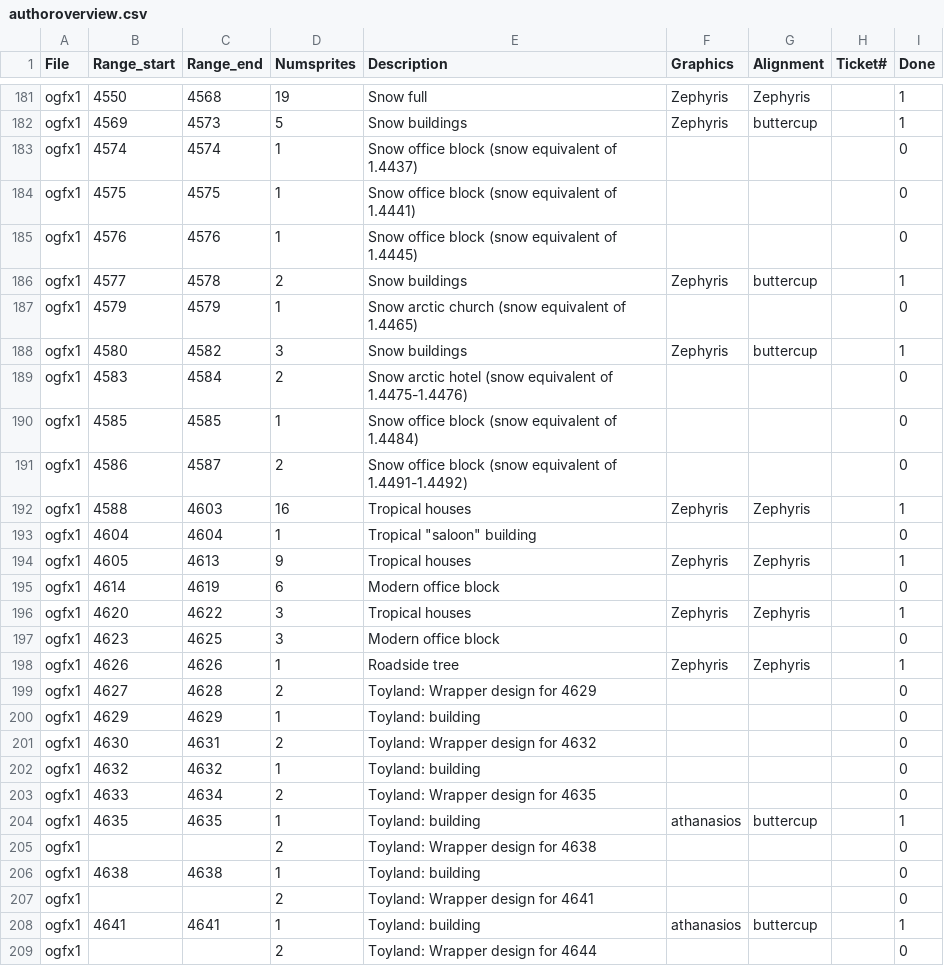
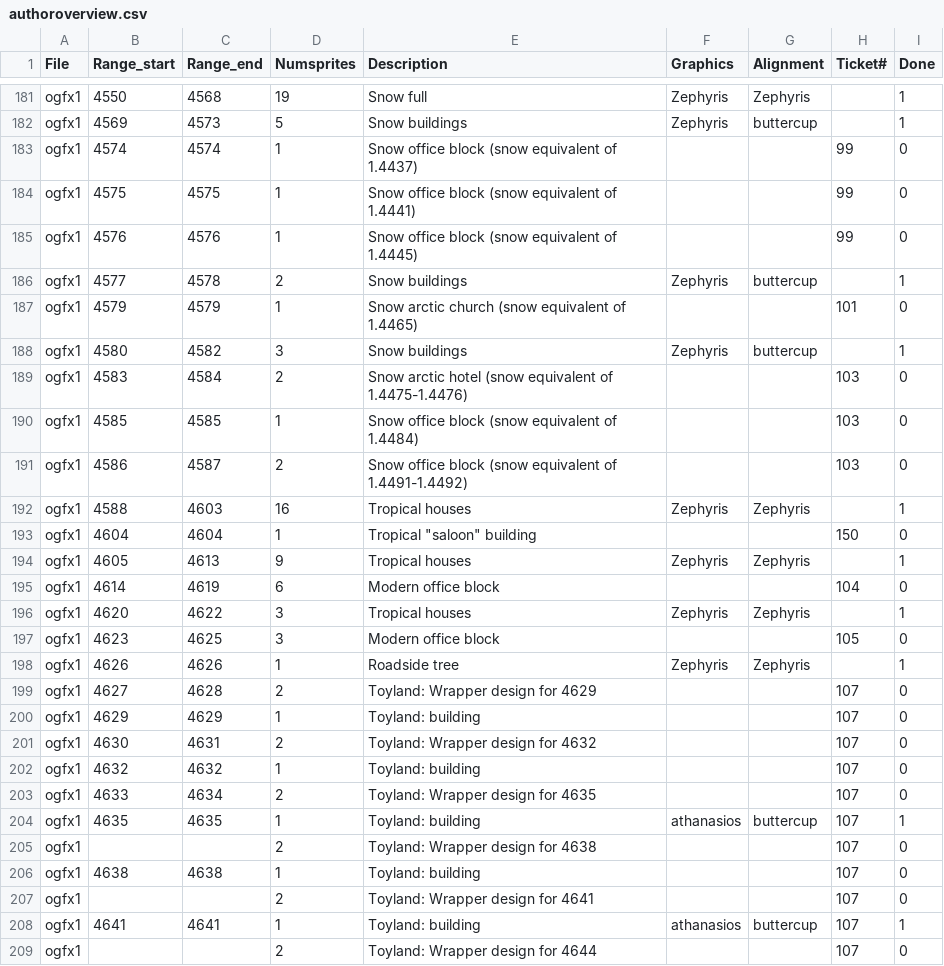
Before and after one commit to J0anJosep/opengfx, a CSV file: docs/authoroverview.csv, drawn as a sheet; only a part is shown, gaps mark what is left out; the diff covers the shown part only.

Commit message:
Added tickets to every missing row

```diff
--- a/docs/authoroverview.csv
+++ b/docs/authoroverview.csv
@@ -182,28 +182,28 @@ ogfx1;4550;4568;19;Snow full;Zephyris;Zephyris;;1
 ogfx1;4569;4573;5;Snow buildings;Zephyris;buttercup;;1
-ogfx1;4574;4574;1;Snow office block (snow equivalent of 1.4437);;;;0
-ogfx1;4575;4575;1;Snow office block (snow equivalent of 1.4441);;;;0
-ogfx1;4576;4576;1;Snow office block (snow equivalent of 1.4445);;;;0
+ogfx1;4574;4574;1;Snow office block (snow equivalent of 1.4437);;;99;0
+ogfx1;4575;4575;1;Snow office block (snow equivalent of 1.4441);;;99;0
+ogfx1;4576;4576;1;Snow office block (snow equivalent of 1.4445);;;99;0
 ogfx1;4577;4578;2;Snow buildings;Zephyris;buttercup;;1
-ogfx1;4579;4579;1;Snow arctic church (snow equivalent of 1.4465);;;;0
+ogfx1;4579;4579;1;Snow arctic church (snow equivalent of 1.4465);;;101;0
 ogfx1;4580;4582;3;Snow buildings;Zephyris;buttercup;;1
-ogfx1;4583;4584;2;Snow arctic hotel (snow equivalent of 1.4475-1.4476);;;;0
-ogfx1;4585;4585;1;Snow office block (snow equivalent of 1.4484);;;;0
-ogfx1;4586;4587;2;Snow office block (snow equivalent of 1.4491-1.4492);;;;0
+ogfx1;4583;4584;2;Snow arctic hotel (snow equivalent of 1.4475-1.4476);;;103;0
+ogfx1;4585;4585;1;Snow office block (snow equivalent of 1.4484);;;103;0
+ogfx1;4586;4587;2;Snow office block (snow equivalent of 1.4491-1.4492);;;103;0
 ogfx1;4588;4603;16;Tropical houses;Zephyris;Zephyris;;1
-ogfx1;4604;4604;1;"Tropical ""saloon"" building";;;;0
+ogfx1;4604;4604;1;Tropical "saloon" building;;;150;0
 ogfx1;4605;4613;9;Tropical houses;Zephyris;Zephyris;;1
-ogfx1;4614;4619;6;Modern office block;;;;0
+ogfx1;4614;4619;6;Modern office block;;;104;0
 ogfx1;4620;4622;3;Tropical houses;Zephyris;Zephyris;;1
-ogfx1;4623;4625;3;Modern office block;;;;0
+ogfx1;4623;4625;3;Modern office block;;;105;0
 ogfx1;4626;4626;1;Roadside tree;Zephyris;Zephyris;;1
-ogfx1;4627;4628;2;Toyland: Wrapper design for 4629;;;;0
-ogfx1;4629;4629;1;Toyland: building;;;;0
-ogfx1;4630;4631;2;Toyland: Wrapper design for 4632;;;;0
-ogfx1;4632;4632;1;Toyland: building;;;;0
-ogfx1;4633;4634;2;Toyland: Wrapper design for 4635;;;;0
-ogfx1;4635;4635;1;Toyland: building;athanasios;buttercup;;1
-ogfx1;;;2;Toyland: Wrapper design for 4638;;;;0
-ogfx1;4638;4638;1;Toyland: building;;;;0
-ogfx1;;;2;Toyland: Wrapper design for 4641;;;;0
-ogfx1;4641;4641;1;Toyland: building;athanasios;buttercup;;1
-ogfx1;;;2;Toyland: Wrapper design for 4644;;;;0
+ogfx1;4627;4628;2;Toyland: Wrapper design for 4629;;;107;0
+ogfx1;4629;4629;1;Toyland: building;;;107;0
+ogfx1;4630;4631;2;Toyland: Wrapper design for 4632;;;107;0
+ogfx1;4632;4632;1;Toyland: building;;;107;0
+ogfx1;4633;4634;2;Toyland: Wrapper design for 4635;;;107;0
+ogfx1;4635;4635;1;Toyland: building;athanasios;buttercup;107;1
+ogfx1;;;2;Toyland: Wrapper design for 4638;;;107;0
+ogfx1;4638;4638;1;Toyland: building;;;107;0
+ogfx1;;;2;Toyland: Wrapper design for 4641;;;107;0
+ogfx1;4641;4641;1;Toyland: building;athanasios;buttercup;107;1
+ogfx1;;;2;Toyland: Wrapper design for 4644;;;107;0
```
Also changed, not shown: 47 edited cells elsewhere in this file.
